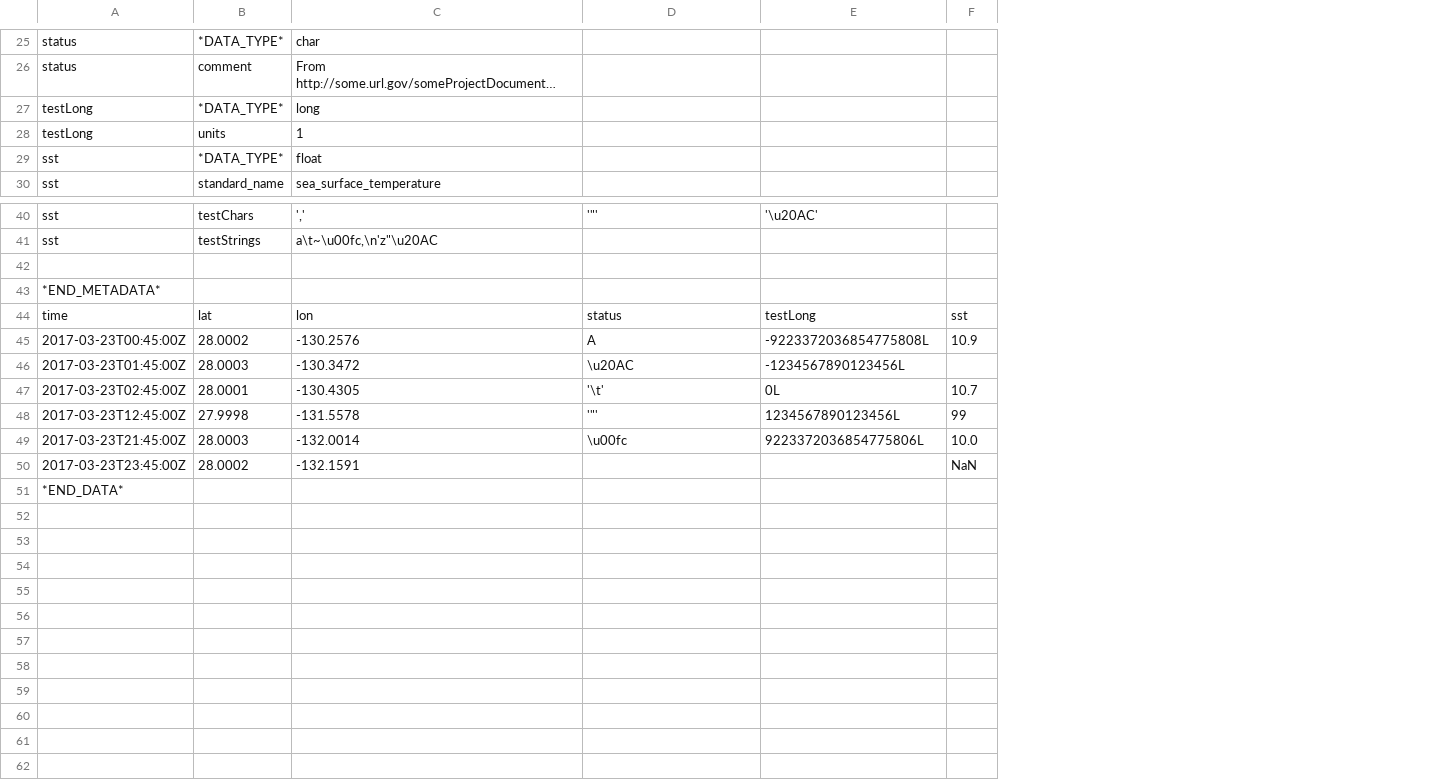
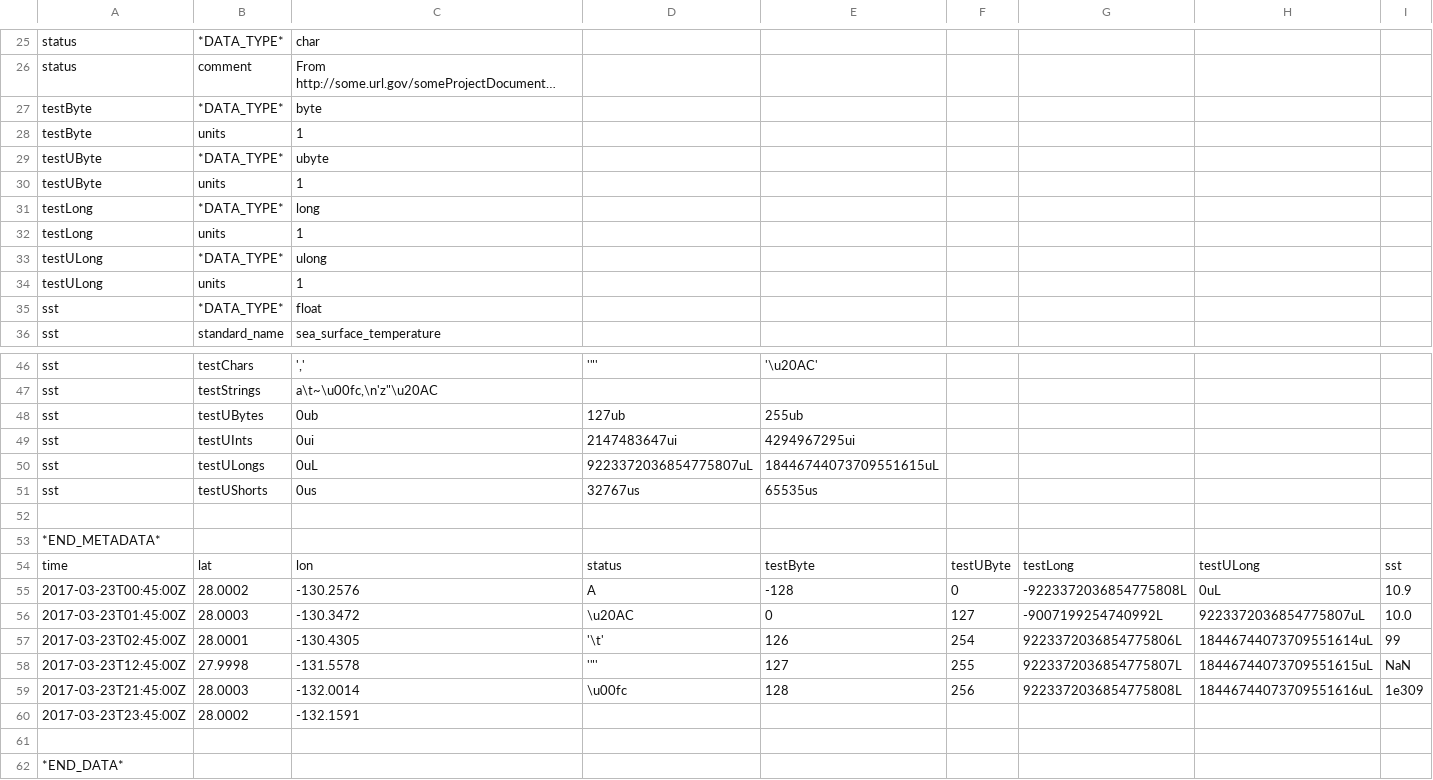
Before and after one commit to uw-farlab/erddapTest, a CSV file: nccsv/sampleScalar.csv, drawn as a sheet; only a part is shown, gaps mark what is left out; long unchanged cells end in …; addresses are those after the commit; the diff covers the shown part only; the diff names each change by its address in the sheet, - before the commit and + after, or states it on an @@ line.

Commit message:
made the test files more comprehensive

```diff
--- a/nccsv/sampleScalar.csv
+++ b/nccsv/sampleScalar.csv
+column F, rows 54-59: testUByte | 0 | 127 | 254 | 255 | 256
+column G, rows 54-59: testLong | -9223372036854775808L | -9007199254740992L | 9223372036854775806L | 9223372036854775807L | 9223372036854775808L
+column H, rows 54-59: testULong | 0uL | 9223372036854775807uL | 18446744073709551614uL | 18446744073709551615uL | 18446744073709551616uL
+row 27: testByte | *DATA_TYPE* | byte
+row 28: testByte | units | 1
+row 29: testUByte | *DATA_TYPE* | ubyte
+row 30: testUByte | units | 1
+row 33: testULong | *DATA_TYPE* | ulong
+row 34: testULong | units | 1
+row 48: sst | testUBytes | 0ub | 127ub | 255ub
+row 49: sst | testUInts | 0ui | 2147483647ui | 4294967295ui
+row 50: sst | testULongs | 0uL | 9223372036854775807uL | 18446744073709551615uL
+row 51: sst | testUShorts | 0us | 32767us | 65535us
-E54: testLong
+E54: testByte
-E55: -9223372036854775808L
+E55: -128
-E56: -1234567890123456L
+E56: 0
-I56: (empty)
+I56: 10.0
-E57: 0L
+E57: 126
-I57: 10.7
+I57: 99
-E58: 1234567890123456L
+E58: 127
-I58: 99
+I58: NaN
-E59: 9223372036854775806L
+E59: 128
-I59: 10.0
+I59: 1e309
-I60: NaN
+I60: (empty)
+row 61: (empty)
```
Also changed, not shown: 1 edited cell elsewhere in this file, nccsv/sample.csv, nccsv/sampleExcel.csv, 2 other files.
